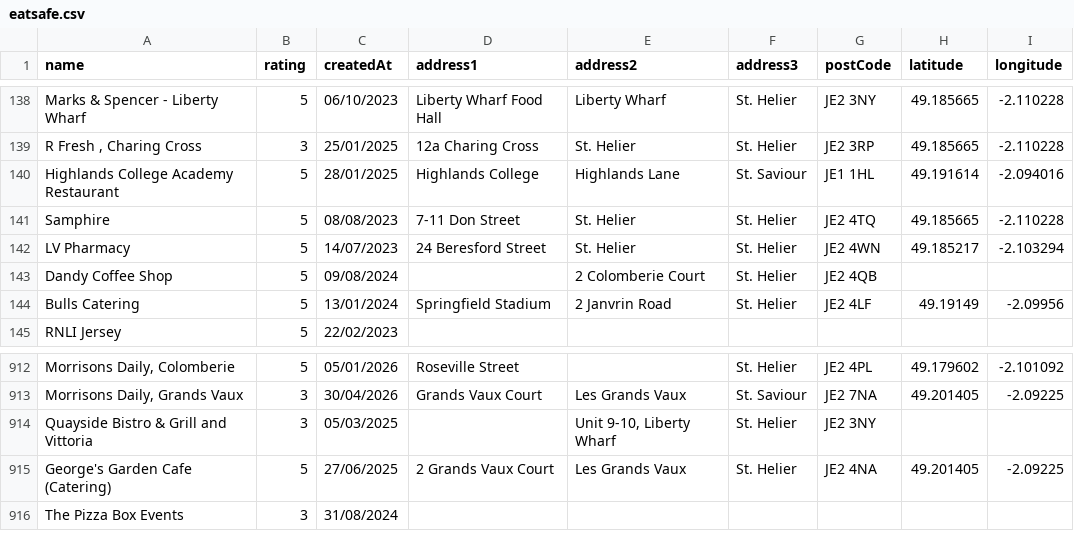
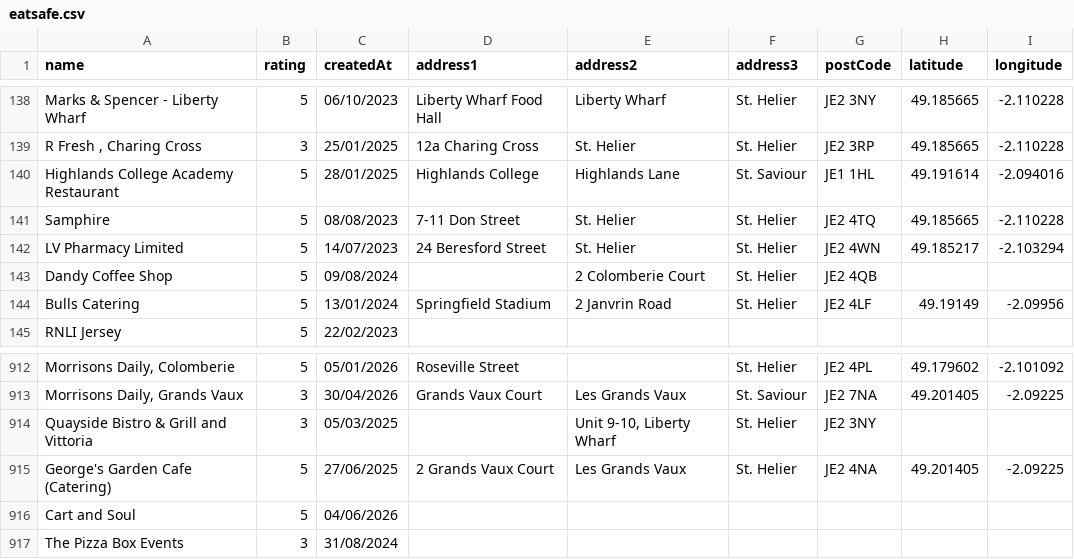
Before and after one commit to glitchjsy/opendata-downloads, a CSV file: data/eatsafe/eatsafe.csv, drawn as a sheet; only a part is shown, gaps mark what is left out.

```diff
--- a/data/eatsafe/eatsafe.csv
+++ b/data/eatsafe/eatsafe.csv
@@ -141,3 +141,3 @@ Highlands College Academy Restaurant,5,28/01/2025,Highlands College,Highlands La
 Samphire,5,08/08/2023,7-11 Don Street,St. Helier,St. Helier,JE2 4TQ,49.185665,-2.110228
-LV Pharmacy,5,14/07/2023,24 Beresford Street,St. Helier,St. Helier,JE2 4WN,49.185217,-2.103294
+LV Pharmacy Limited,5,14/07/2023,24 Beresford Street,St. Helier,St. Helier,JE2 4WN,49.185217,-2.103294
 Dandy Coffee Shop,5,09/08/2024,,2 Colomberie Court,St. Helier,JE2 4QB,,
@@ -915,2 +915,3 @@ Quayside Bistro & Grill and Vittoria,3,05/03/2025,,"Unit 9-10, Liberty Wharf",St
 George's Garden Cafe (Catering),5,27/06/2025,2 Grands Vaux Court,Les Grands Vaux,St. Helier,JE2 4NA,49.201405,-2.09225
+Cart and Soul,5,04/06/2026,,,,,,
 The Pizza Box Events,3,31/08/2024,,,,,,
```
Also changed, not shown: 4 other files.
